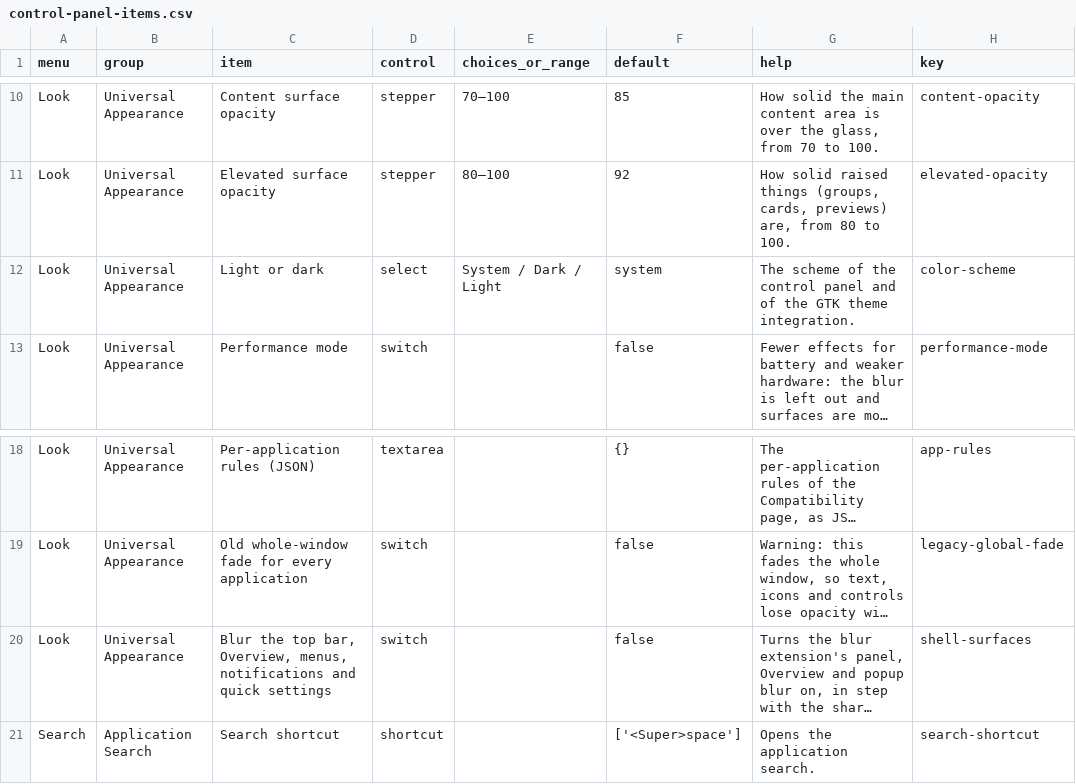
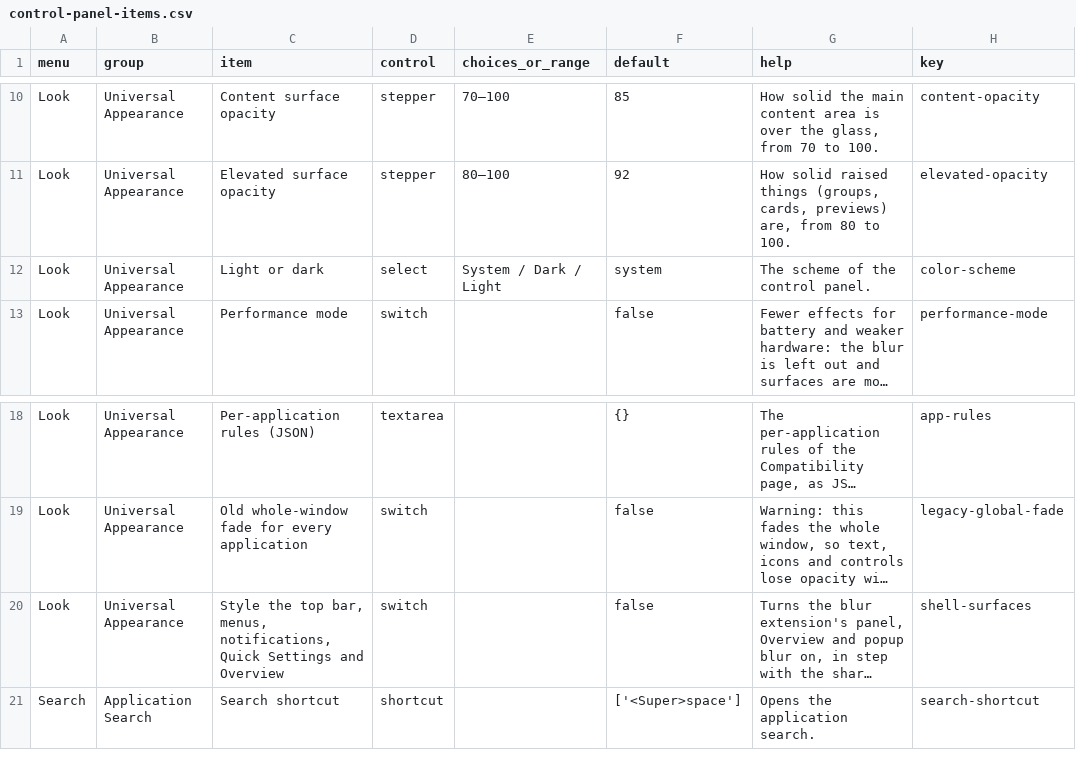
Before and after one commit to nerufuyo/niro-control, a CSV file: docs/control-panel-items.csv, drawn as a sheet; only a part is shown, gaps mark what is left out; long unchanged cells end in …; the diff names each change by its address in the sheet, - before the commit and + after, or states it on an @@ line.

Commit message:
Universal Appearance 2.1: GNOME Shell surfaces stylesheet (top bar, menus, Quick Settings, notifications, Overview search, folders, switcher, thumbnails) that follows the shell theme's measured text colour, accent and tint, solid in safe mode, unloaded in high contrast; shell screenshots and tests

```diff
--- a/docs/control-panel-items.csv
+++ b/docs/control-panel-items.csv
-G12 (help): …the control panel and of the GTK theme integration.
+G12 (help): …the control panel.
-C20 (item): Blur the top bar, Overview, menus, notifications and quick settings
+C20 (item): Style the top bar, menus, notifications, Quick Settings and Overview
```
Also changed, not shown: 32 other files.
